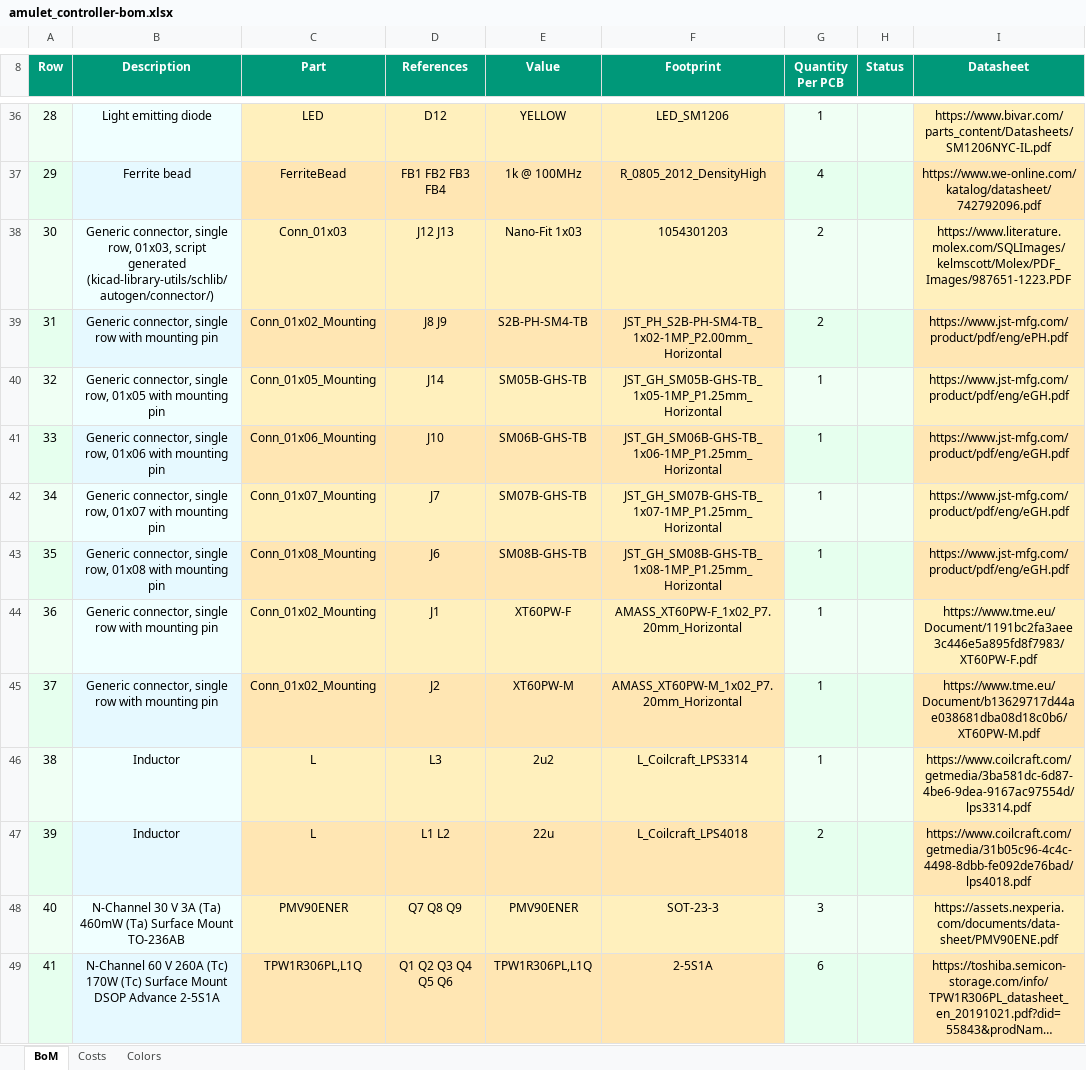
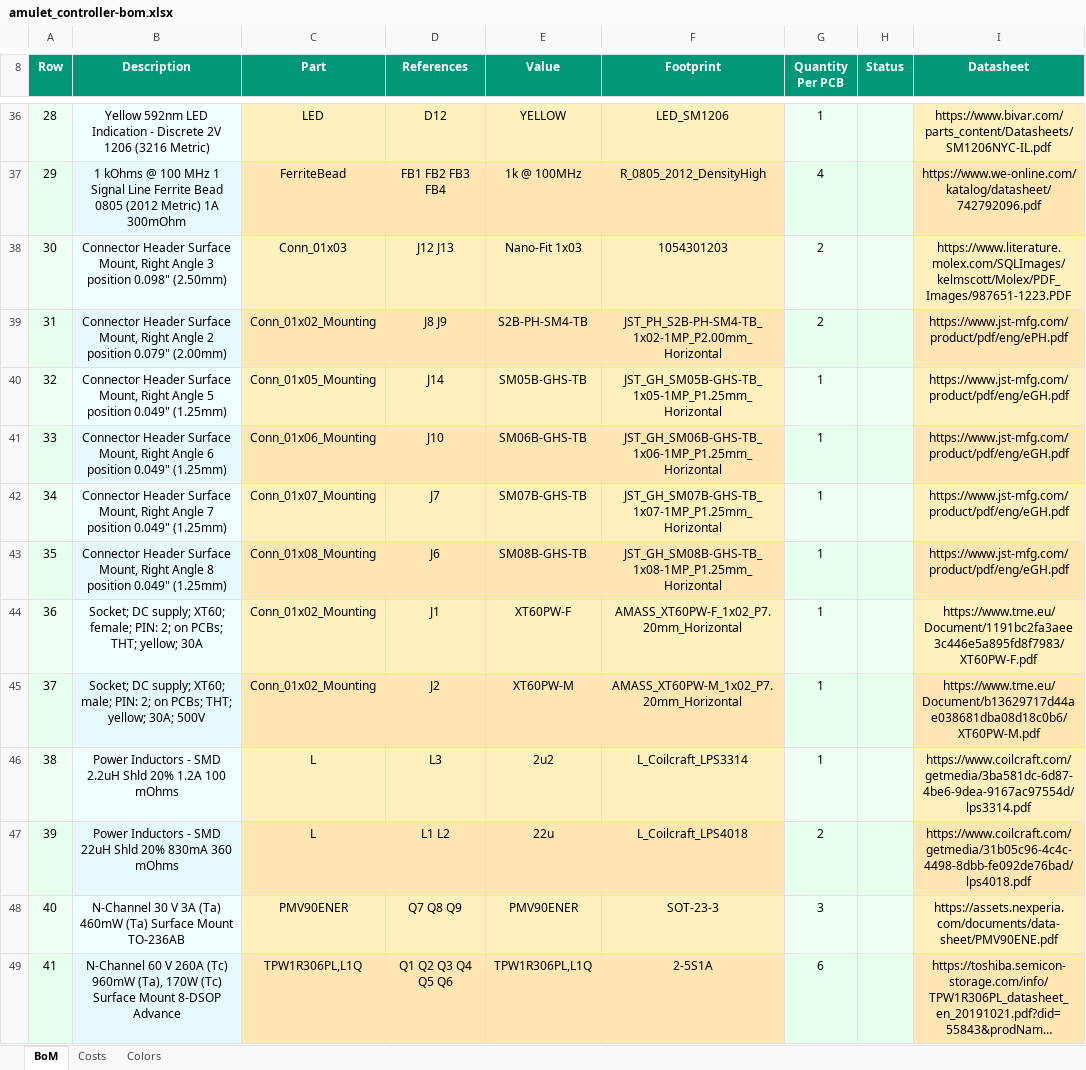
Before and after one commit to EPFLXplore/XRE_LeggedRobot_HW, an Excel workbook: amulet_controller/Generated/Manufacturing/Assembly/amulet_controller-bom.xlsx, sheet BoM, drawn as a sheet; only a part is shown, gaps mark what is left out; long unchanged cells end in …; values as stored, in another font and other column widths than the file's, no borders; the diff covers the shown part only; the diff names each change by its address in the sheet, - before the commit and + after, or states it on an @@ line.

```diff
--- a/amulet_controller/Generated/Manufacturing/Assembly/amulet_controller-bom.xlsx (sheet BoM)
+++ b/amulet_controller/Generated/Manufacturing/Assembly/amulet_controller-bom.xlsx (sheet BoM)
-B36 (Description): Light emitting diode
+B36 (Description): Yellow 592nm LED Indication - Discrete 2V 1206 (3216 Metric)
-B37 (Description): Ferrite bead
+B37 (Description): 1 kOhms @ 100 MHz 1 Signal Line Ferrite Bead 0805 (2012 Metric) 1A 300mOhm
-B38 (Description): Generic connector, single row, 01x03, script generated (kicad-library-utils/schlib/autogen/connector/)
+B38 (Description): Connector Header Surface Mount, Right Angle 3 position 0.098" (2.50mm)
-B39 (Description): Generic connector, single row with mounting pin
+B39 (Description): Connector Header Surface Mount, Right Angle 2 position 0.079" (2.00mm)
-B40 (Description): Generic connector, single row, 01x05 with mounting pin
+B40 (Description): Connector Header Surface Mount, Right Angle 5 position 0.049" (1.25mm)
-B41 (Description): Generic connector, single row, 01x06 with mounting pin
+B41 (Description): Connector Header Surface Mount, Right Angle 6 position 0.049" (1.25mm)
-B42 (Description): Generic connector, single row, 01x07 with mounting pin
+B42 (Description): Connector Header Surface Mount, Right Angle 7 position 0.049" (1.25mm)
-B43 (Description): Generic connector, single row, 01x08 with mounting pin
+B43 (Description): Connector Header Surface Mount, Right Angle 8 position 0.049" (1.25mm)
-B44 (Description): Generic connector, single row with mounting pin
+B44 (Description): Socket; DC supply; XT60; female; PIN: 2; on PCBs; THT; yellow; 30A
-B45 (Description): Generic connector, single row with mounting pin
+B45 (Description): Socket; DC supply; XT60; male; PIN: 2; on PCBs; THT; yellow; 30A; 500V
-B46 (Description): Inductor
+B46 (Description): Power Inductors - SMD 2.2uH Shld 20% 1.2A 100 mOhms
-B47 (Description): Inductor
+B47 (Description): Power Inductors - SMD 22uH Shld 20% 830mA 360 mOhms
-B49 (Description): …260A (Tc) 170W (Tc) Surface Mount DSOP Advance 2-5S1A
+B49 (Description): …260A (Tc) 960mW (Ta), 170W (Tc) Surface Mount 8-DSOP Advance
```
Also changed, not shown: 50 edited cells elsewhere in this sheet, sheet Costs, 35 other files.
